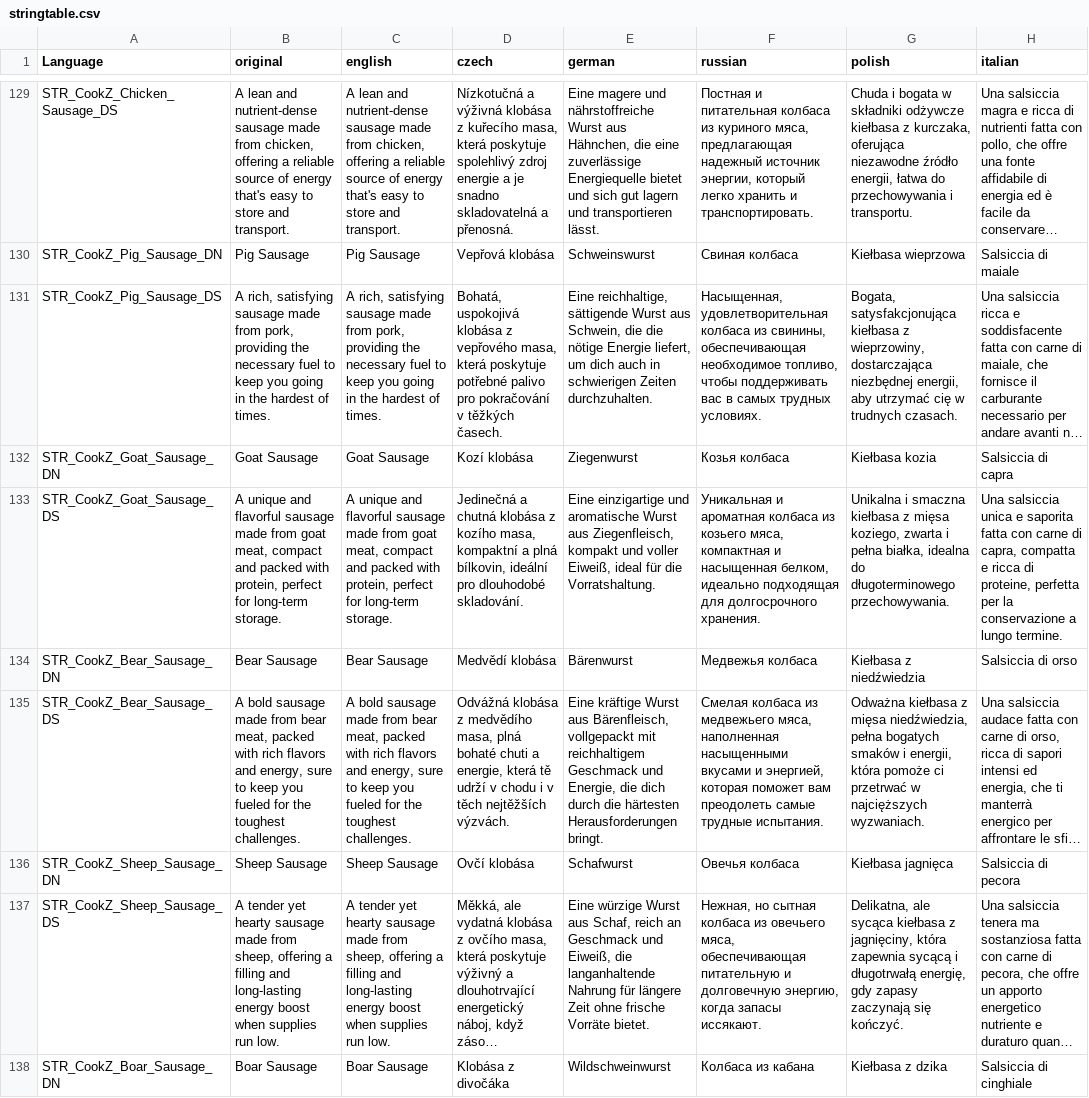
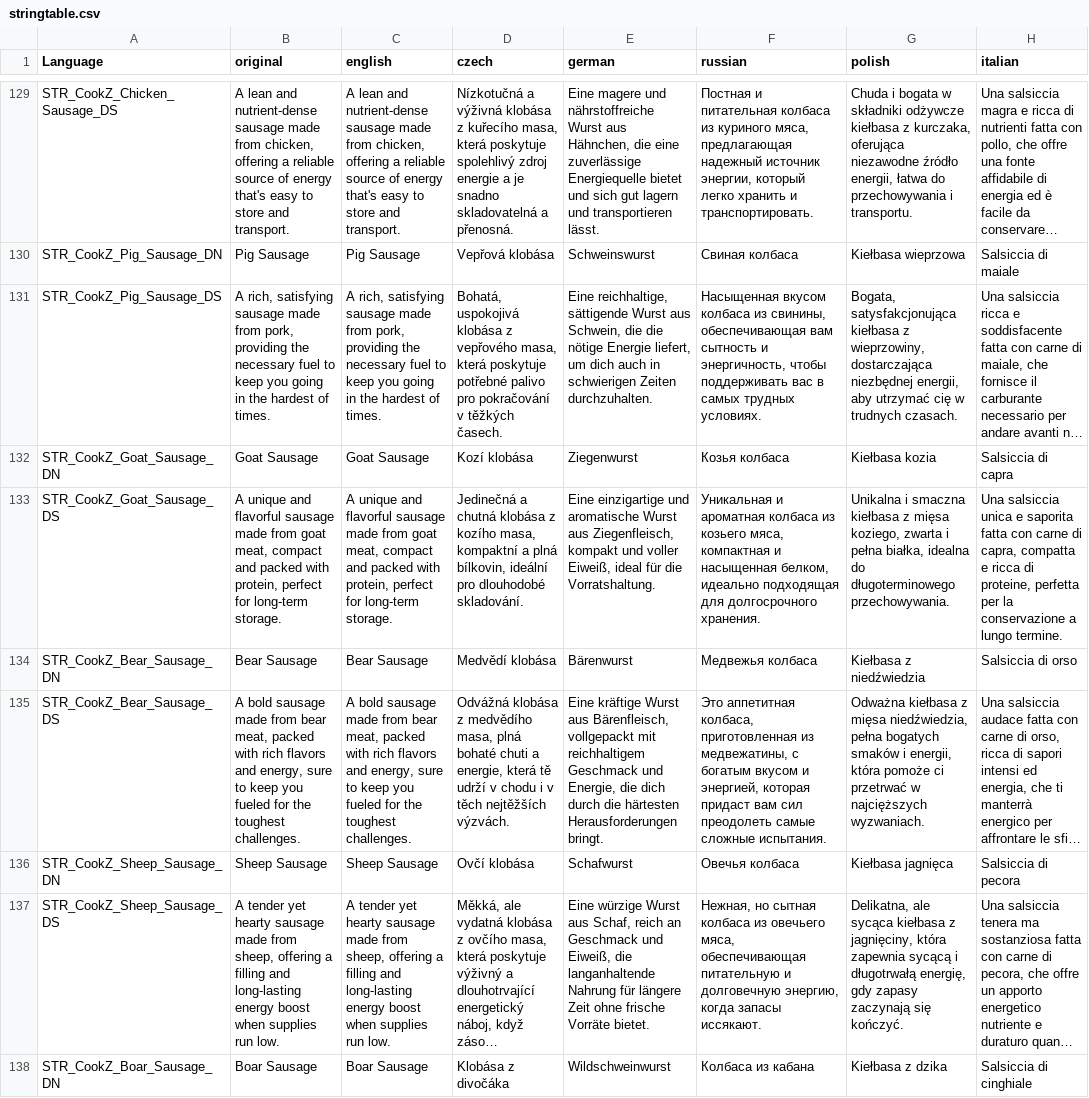
Before and after one commit to NekoSensei03/cookz, a CSV file: CookZ/stringtable.csv, drawn as a sheet; only a part is shown, gaps mark what is left out; long unchanged cells end in …; the diff covers the shown part only; the diff names each change by its address in the sheet, - before the commit and + after, or states it on an @@ line.

```diff
--- a/CookZ/stringtable.csv
+++ b/CookZ/stringtable.csv
-F131 (russian): Насыщенная, удовлетворительная колбаса из свинины, обеспечивающая необходимое топливо, чтобы поддерживать…
+F131 (russian): Насыщенная вкусом колбаса из свинины, обеспечивающая вам сытность и энергичность, чтобы поддерживать…
-F135 (russian): Смелая колбаса из медвежьего мяса, наполненная насыщенными вкусами и энергией, которая поможет вам преодолеть самые трудные испытания.
+F135 (russian): Это аппетитная колбаса, приготовленная из медвежатины, с богатым вкусом и энергией, которая придаст вам сил преодолеть самые сложные испытания.
```
Also changed, not shown: 51 edited cells elsewhere in this file, 1 other file.
